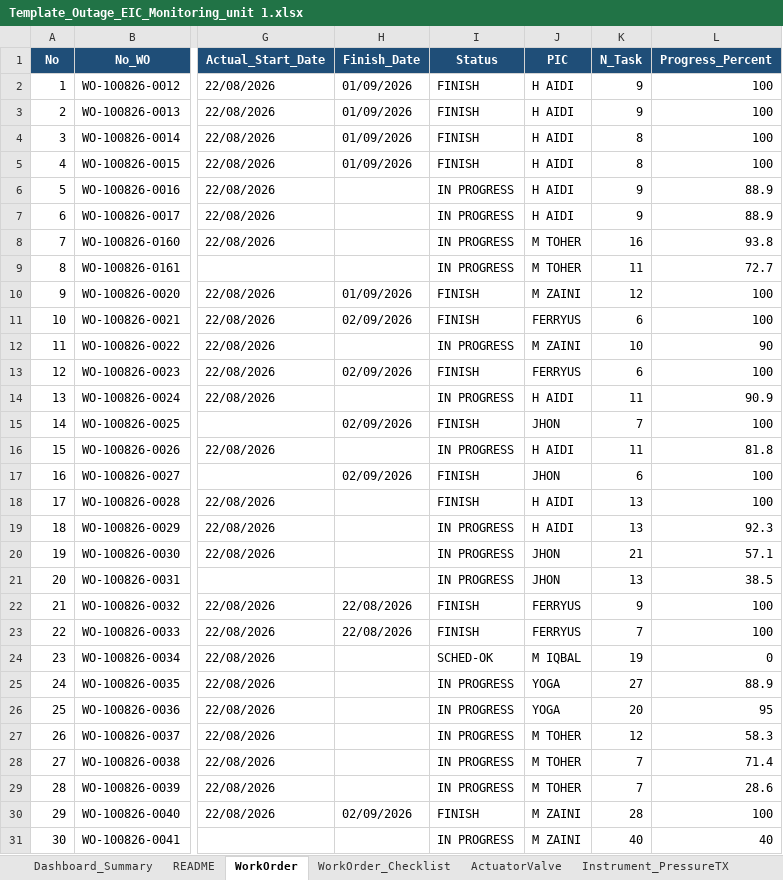
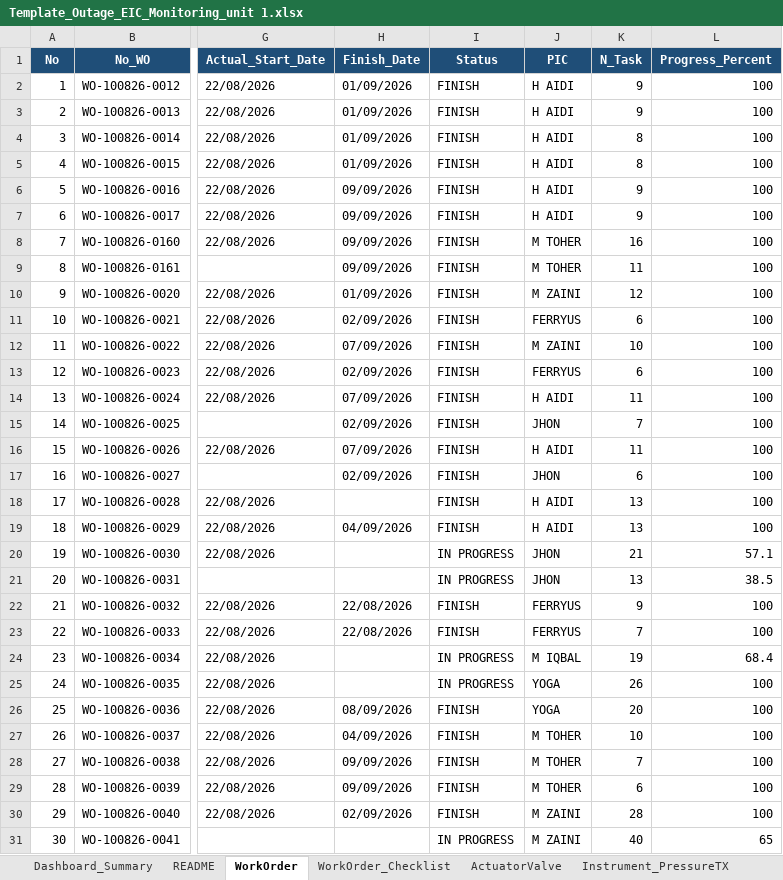
Before and after one commit to farhantandia/msw_eic_om, an Excel workbook: Template_Outage_EIC_Monitoring_unit 1.xlsx, sheet WorkOrder, drawn as a sheet; only a part is shown, gaps mark what is left out; values as stored, in another font and other column widths than the file's, no borders; the diff covers the shown part only; the diff names each change by its address in the sheet, - before the commit and + after, or states it on an @@ line.

```diff
--- a/Template_Outage_EIC_Monitoring_unit 1.xlsx (sheet WorkOrder)
+++ b/Template_Outage_EIC_Monitoring_unit 1.xlsx (sheet WorkOrder)
-H6:H9 (Finish_Date): (empty)
+H6:H9 (Finish_Date): 09/09/2026
-I6:I9 (Status): IN PROGRESS
+I6:I9 (Status): FINISH
-L6:L7 (Progress_Percent): 88.9
+L6:L7 (Progress_Percent): 100
-L8 (Progress_Percent): 93.8
+L8 (Progress_Percent): 100
-L9 (Progress_Percent): 72.7
+L9 (Progress_Percent): 100
-H12 (Finish_Date): (empty)
+H12 (Finish_Date): 07/09/2026
-I12 (Status): IN PROGRESS
+I12 (Status): FINISH
-L12 (Progress_Percent): 90
+L12 (Progress_Percent): 100
-H14 (Finish_Date): (empty)
+H14 (Finish_Date): 07/09/2026
-I14 (Status): IN PROGRESS
+I14 (Status): FINISH
-L14 (Progress_Percent): 90.9
+L14 (Progress_Percent): 100
-H16 (Finish_Date): (empty)
+H16 (Finish_Date): 07/09/2026
-I16 (Status): IN PROGRESS
+I16 (Status): FINISH
-L16 (Progress_Percent): 81.8
+L16 (Progress_Percent): 100
-H19 (Finish_Date): (empty)
+H19 (Finish_Date): 04/09/2026
-I19 (Status): IN PROGRESS
+I19 (Status): FINISH
-L19 (Progress_Percent): 92.3
+L19 (Progress_Percent): 100
-I24 (Status): SCHED-OK
+I24 (Status): IN PROGRESS
-L24 (Progress_Percent): 0
+L24 (Progress_Percent): 68.4
-K25 (N_Task): 27
+K25 (N_Task): 26
-L25 (Progress_Percent): 88.9
+L25 (Progress_Percent): 100
-H26 (Finish_Date): (empty)
+H26 (Finish_Date): 08/09/2026
-I26:I29 (Status): IN PROGRESS
+I26:I29 (Status): FINISH
-L26 (Progress_Percent): 95
+L26 (Progress_Percent): 100
-H27 (Finish_Date): (empty)
+H27 (Finish_Date): 04/09/2026
-K27 (N_Task): 12
+K27 (N_Task): 10
-L27 (Progress_Percent): 58.3
+L27 (Progress_Percent): 100
-H28:H29 (Finish_Date): (empty)
+H28:H29 (Finish_Date): 09/09/2026
-L28 (Progress_Percent): 71.4
+L28 (Progress_Percent): 100
-K29 (N_Task): 7
+K29 (N_Task): 6
-L29 (Progress_Percent): 28.6
+L29 (Progress_Percent): 100
-L31 (Progress_Percent): 40
+L31 (Progress_Percent): 65
```
Also changed, not shown: 47 edited cells elsewhere in this sheet, sheet WorkOrder_Checklist, sheet ActuatorValve, sheet Instrument_PressureTX, sheet Instrument_TemperatureTX, sheet Instrument_PressureSwitch, sheet PIC_Scope_Master.
